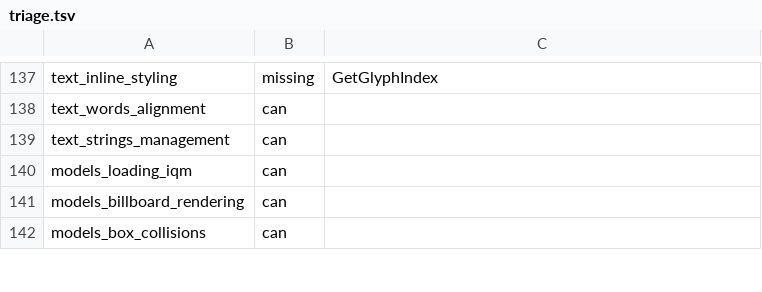
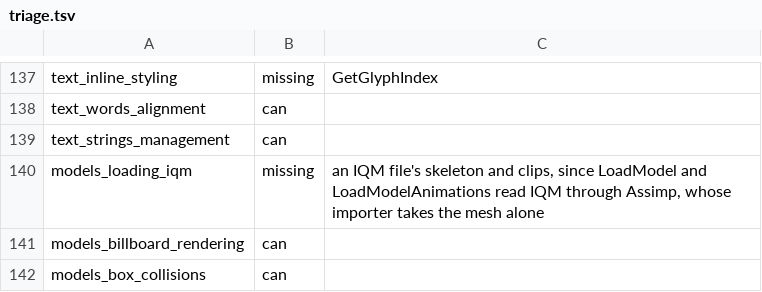
Before and after one commit to EggyStudio/3DEngine, a TSV file: 3DEngine.Examples/triage.tsv, drawn as a sheet; only a part is shown, gaps mark what is left out.

```diff
--- a/3DEngine.Examples/triage.tsv
+++ b/3DEngine.Examples/triage.tsv
@@ -139,3 +139,3 @@ text_words_alignment	can
 text_strings_management	can
-models_loading_iqm	can
+models_loading_iqm	missing	an IQM file's skeleton and clips, since LoadModel and LoadModelAnimations read IQM through Assimp, whose importer takes the mesh alone
 models_billboard_rendering	can
```
Also changed, not shown: 20 other files.
